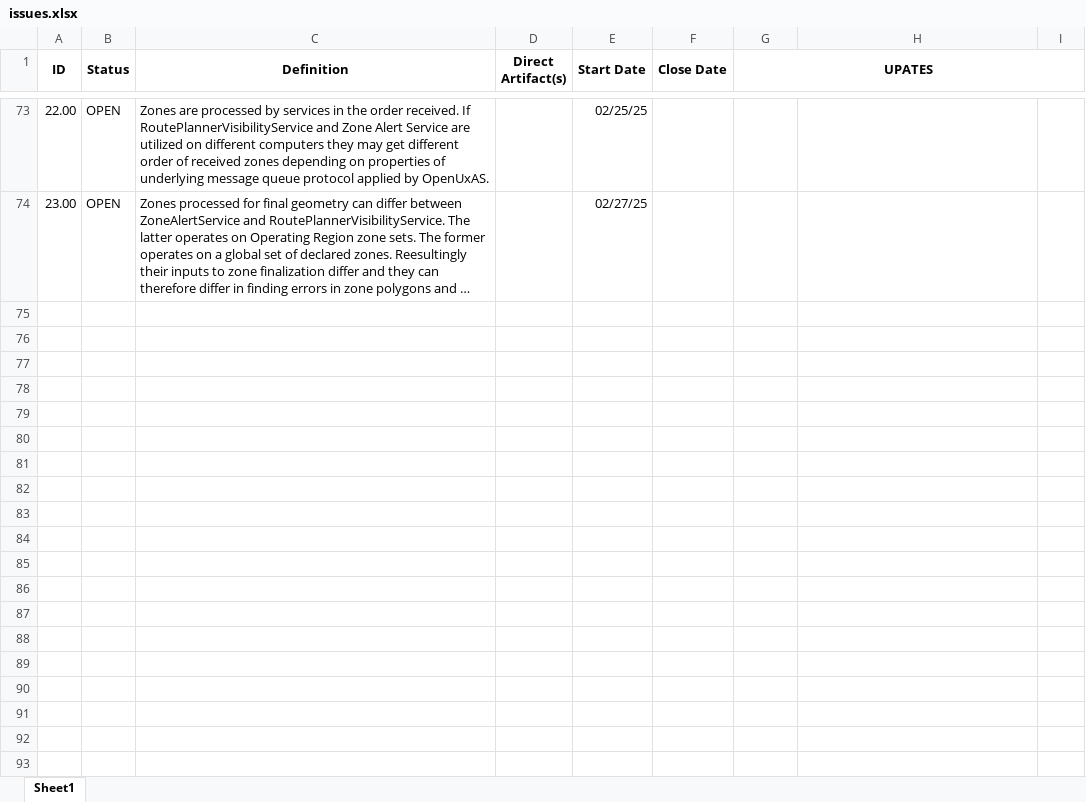
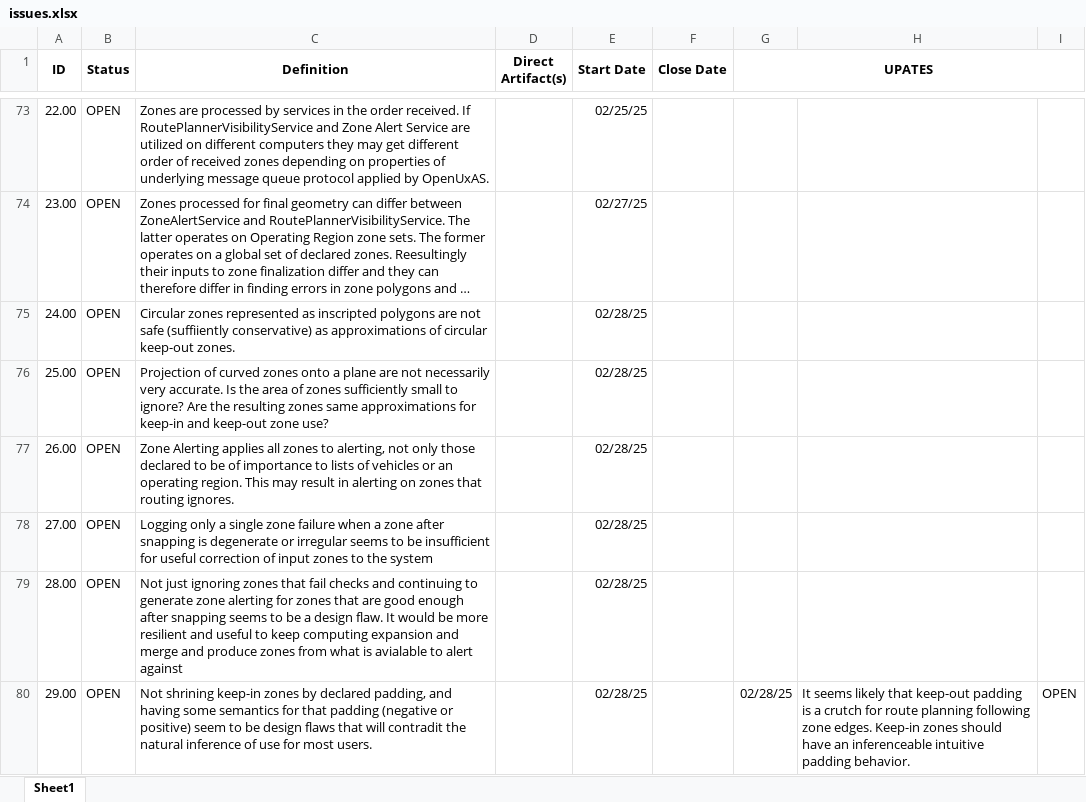
Before and after one commit to jrowanhill/OpenUxAS-ZoneAlert, an Excel workbook: doc/assurance/ZoneAlertService/4-Issues/issues.xlsx, sheet Sheet1, drawn as a sheet; only a part is shown, gaps mark what is left out; long unchanged cells end in …; values as stored, in another font and other column widths than the file's, no borders; conditional formats not drawn; the diff names each change by its address in the sheet, - before the commit and + after, or states it on an @@ line.

Commit message:
Construction of assurance argument for HL-1-3-1 and associated detection and recording of issues.

```diff
--- a/doc/assurance/ZoneAlertService/4-Issues/issues.xlsx (sheet Sheet1)
+++ b/doc/assurance/ZoneAlertService/4-Issues/issues.xlsx (sheet Sheet1)
+row 75: 24.00 | OPEN | Circular zones represented as inscripted polygons are not safe (suffiiently conservative) as approximations of circular keep-out zones. |  | 02/28/25
+row 76: 25.00 | OPEN | Projection of curved zones onto a plane are not necessarily very accurate. Is the area of zones sufficiently small to ignore? Are the resulting zones same approximations for keep-in and keep-out zone use? |  | 02/28/25
+row 77: 26.00 | OPEN | Zone Alerting applies all zones to alerting, not only those declared to be of importance to lists of vehicles or an operating region. This may result in alerting on zones that routing ignores. |  | 02/28/25
+row 78: 27.00 | OPEN | Logging only a single zone failure when a zone after snapping is degenerate or irregular seems to be insufficient for useful correction of input zones to the system |  | 02/28/25
+row 79: 28.00 | OPEN | Not just ignoring zones that fail checks and continuing to generate zone alerting for zones that are good enough after snapping seems to be a design flaw. It would be more resilient and useful to keep computing expansion and merge and produce zones from what is avialable to alert against |  | 02/28/25
+row 80: 29.00 | OPEN | Not shrining keep-in zones by declared padding, and having some semantics for that padding (negative or positive) seem to be design flaws that will contradit the natural inference of use for most users. |  | 02/28/25 |  | 02/28/25 | It seems likely that keep-out padding is a crutch for route planning following zone edges. Keep-in zones should have an inferenceable intuitive padding behavior. | OPEN
```
Also changed, not shown: doc/assurance/ZoneAlertService/3-Specification/A-Requirements/requirements.xlsx, 2 other files.
